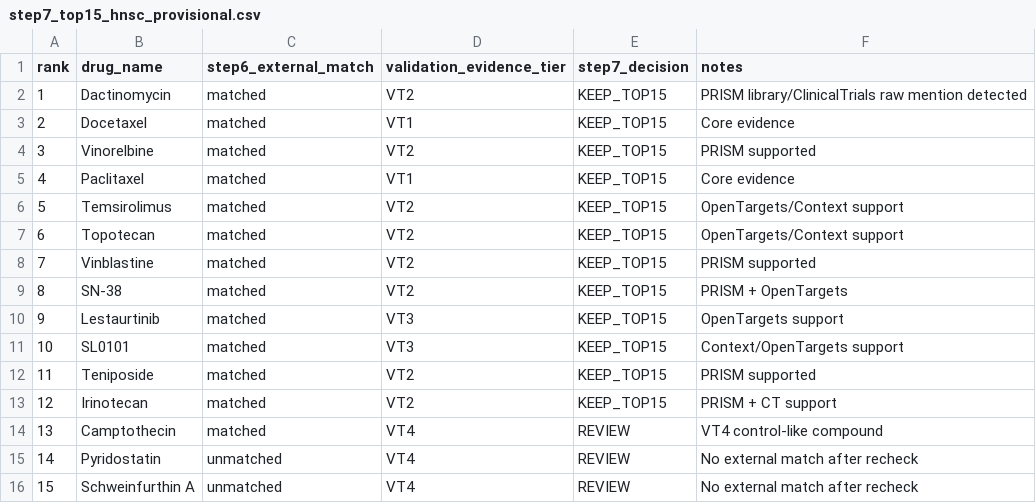
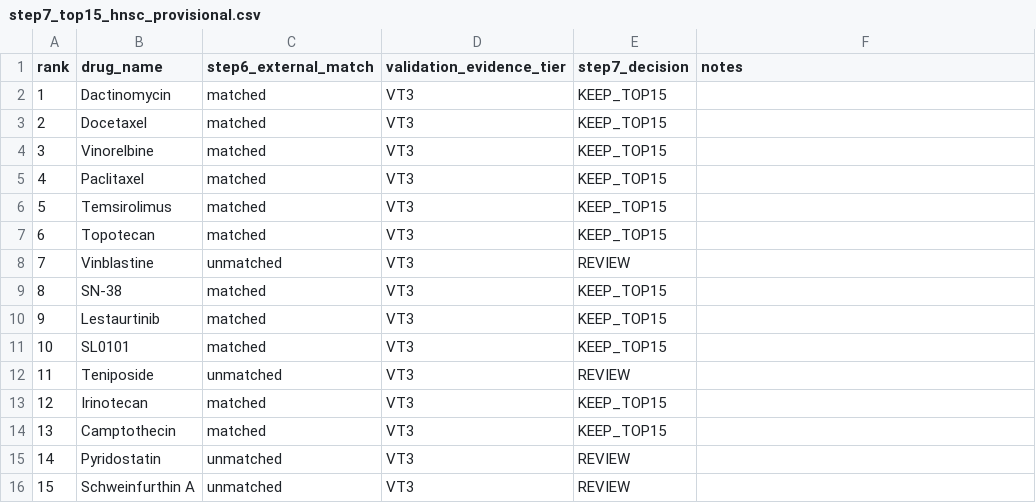
Before and after one commit to skkuaws0229-prog/202604_Final_data, a CSV file: HNSC/results/20260427_hnsc_step4_v1/step7_top15_hnsc_provisional.csv, drawn as a sheet.

```diff
--- a/HNSC/results/20260427_hnsc_step4_v1/step7_top15_hnsc_provisional.csv
+++ b/HNSC/results/20260427_hnsc_step4_v1/step7_top15_hnsc_provisional.csv
@@ -1,16 +1,16 @@
 rank,drug_name,step6_external_match,validation_evidence_tier,step7_decision,notes
-1,Dactinomycin,matched,VT2,KEEP_TOP15,PRISM library/ClinicalTrials raw mention detected
-2,Docetaxel,matched,VT1,KEEP_TOP15,Core evidence
-3,Vinorelbine,matched,VT2,KEEP_TOP15,PRISM supported
-4,Paclitaxel,matched,VT1,KEEP_TOP15,Core evidence
-5,Temsirolimus,matched,VT2,KEEP_TOP15,OpenTargets/Context support
-6,Topotecan,matched,VT2,KEEP_TOP15,OpenTargets/Context support
-7,Vinblastine,matched,VT2,KEEP_TOP15,PRISM supported
-8,SN-38,matched,VT2,KEEP_TOP15,PRISM + OpenTargets
-9,Lestaurtinib,matched,VT3,KEEP_TOP15,OpenTargets support
-10,SL0101,matched,VT3,KEEP_TOP15,Context/OpenTargets support
-11,Teniposide,matched,VT2,KEEP_TOP15,PRISM supported
-12,Irinotecan,matched,VT2,KEEP_TOP15,PRISM + CT support
-13,Camptothecin,matched,VT4,REVIEW,VT4 control-like compound
-14,Pyridostatin,unmatched,VT4,REVIEW,No external match after recheck
-15,Schweinfurthin A,unmatched,VT4,REVIEW,No external match after recheck
+1,Dactinomycin,matched,VT3,KEEP_TOP15,
+2,Docetaxel,matched,VT3,KEEP_TOP15,
+3,Vinorelbine,matched,VT3,KEEP_TOP15,
+4,Paclitaxel,matched,VT3,KEEP_TOP15,
+5,Temsirolimus,matched,VT3,KEEP_TOP15,
+6,Topotecan,matched,VT3,KEEP_TOP15,
+7,Vinblastine,unmatched,VT3,REVIEW,
+8,SN-38,matched,VT3,KEEP_TOP15,
+9,Lestaurtinib,matched,VT3,KEEP_TOP15,
+10,SL0101,matched,VT3,KEEP_TOP15,
+11,Teniposide,unmatched,VT3,REVIEW,
+12,Irinotecan,matched,VT3,KEEP_TOP15,
+13,Camptothecin,matched,VT3,KEEP_TOP15,
+14,Pyridostatin,unmatched,VT3,REVIEW,
+15,Schweinfurthin A,unmatched,VT3,REVIEW,
```
Also changed, not shown: HNSC/results/20260427_hnsc_step4_v1/step7_top15_hnsc_provisional_with_fixed_tier.csv, 21 other files.
